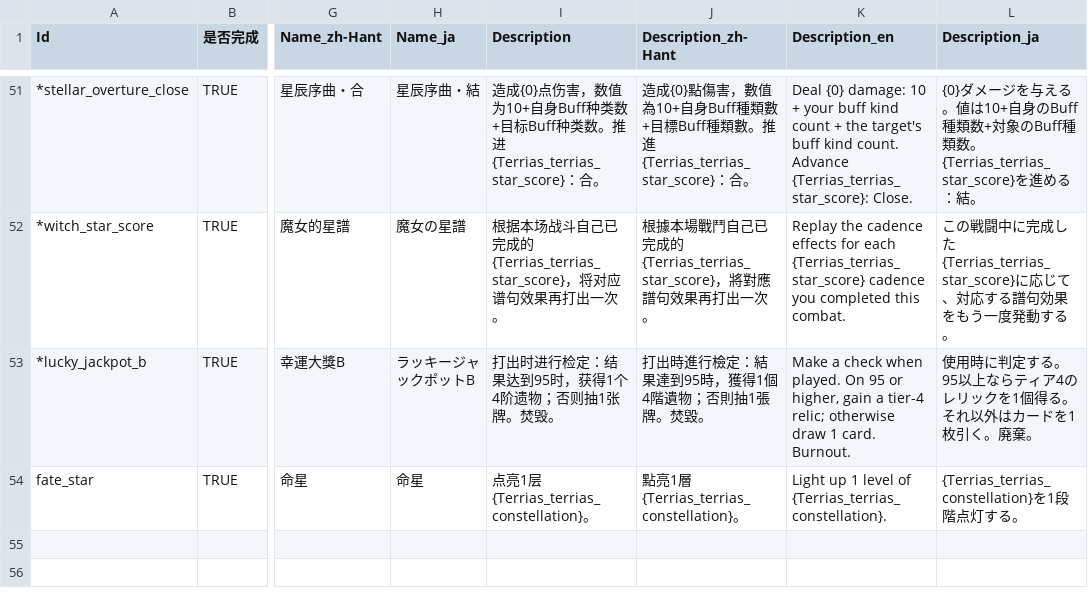
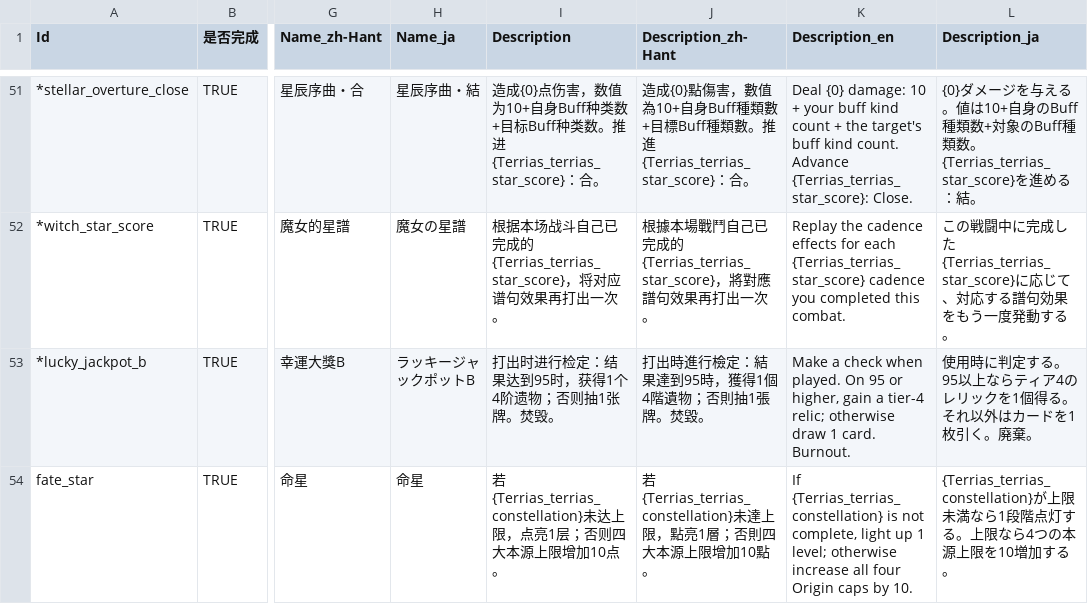
Before and after one commit to AuraKaliya/apocalyptic-journey-mod-SunExp, a CSV file: Terrias/Text/Card/terrias.csv, drawn as a sheet; only a part is shown, gaps mark what is left out; the diff names each change by its address in the sheet, - before the commit and + after, or states it on an @@ line.

```diff
--- a/Terrias/Text/Card/terrias.csv
+++ b/Terrias/Text/Card/terrias.csv
-I54 (Description): 点亮1层{Terrias_terrias_constellation}。
+I54 (Description): 若{Terrias_terrias_constellation}未达上限，点亮1层；否则四大本源上限增加10点。
-J54 (Description_zh-Hant): 點亮1層{Terrias_terrias_constellation}。
+J54 (Description_zh-Hant): 若{Terrias_terrias_constellation}未達上限，點亮1層；否則四大本源上限增加10點。
-K54 (Description_en): Light up 1 level of {Terrias_terrias_constellation}.
+K54 (Description_en): If {Terrias_terrias_constellation} is not complete, light up 1 level; otherwise increase all four Origin caps by 10.
-L54 (Description_ja): {Terrias_terrias_constellation}を1段階点灯する…
+L54 (Description_ja): {Terrias_terrias_constellation}が上限未満なら1段階点灯する。上限なら4つの本源上限を10増加する…
```
Also changed, not shown: Terrias/Data/Blessing/terrias.csv, Terrias/Text/Blessing/terrias.csv, 21 other files.
